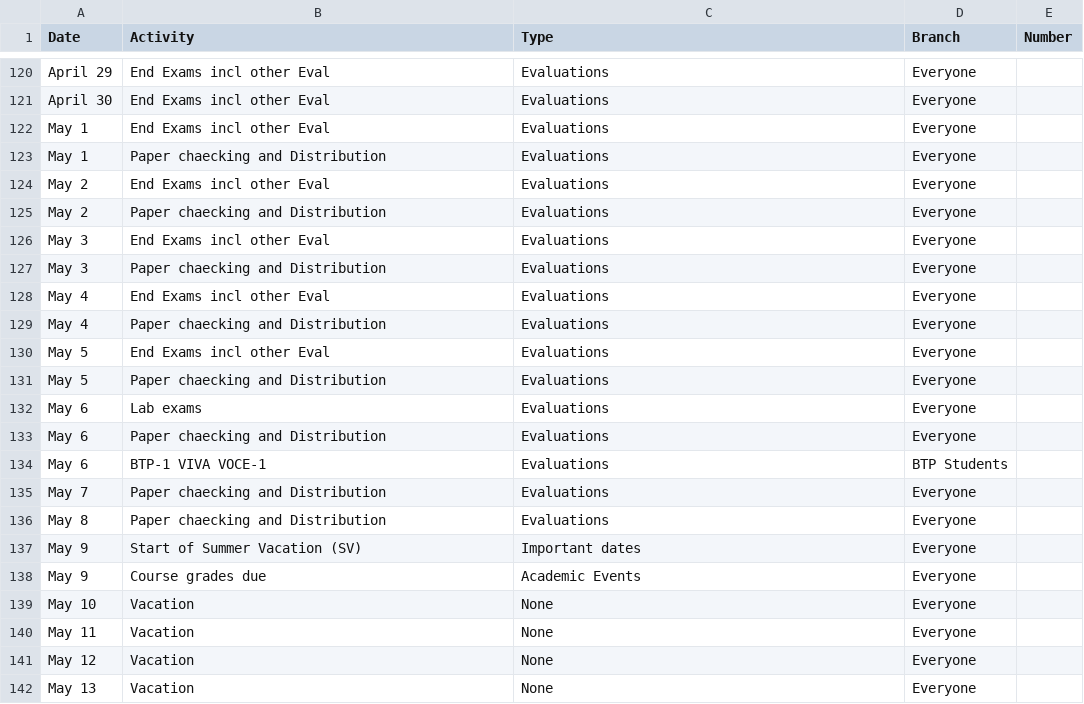
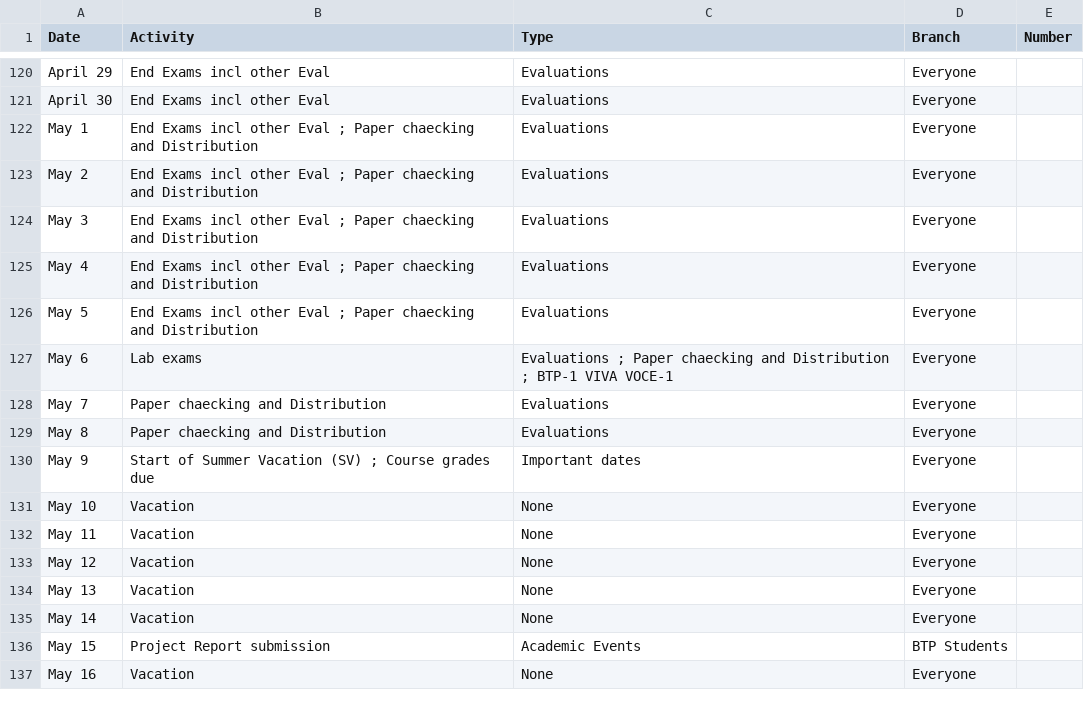
Before and after one commit to DivijD012/DVLab1, a CSV file: almanac.csv, drawn as a sheet; only a part is shown, gaps mark what is left out; the shorter side is filled out with more unchanged rows.

Commit message:
Update almanac.csv

```diff
--- a/almanac.csv
+++ b/almanac.csv
@@ -121,19 +121,11 @@ April 29,End Exams incl other Eval,Evaluations,Everyone,
 April 30,End Exams incl other Eval,Evaluations,Everyone,
-May 1,End Exams incl other Eval,Evaluations,Everyone,
-May 1,Paper chaecking and Distribution,Evaluations,Everyone,
-May 2,End Exams incl other Eval,Evaluations,Everyone,
-May 2,Paper chaecking and Distribution,Evaluations,Everyone,
-May 3,End Exams incl other Eval,Evaluations,Everyone,
-May 3,Paper chaecking and Distribution,Evaluations,Everyone,
-May 4,End Exams incl other Eval,Evaluations,Everyone,
-May 4,Paper chaecking and Distribution,Evaluations,Everyone,
-May 5,End Exams incl other Eval,Evaluations,Everyone,
-May 5,Paper chaecking and Distribution,Evaluations,Everyone,
-May 6,Lab exams,Evaluations,Everyone,
-May 6,Paper chaecking and Distribution,Evaluations,Everyone,
-May 6,BTP-1 VIVA VOCE-1,Evaluations,BTP Students,
+May 1,End Exams incl other Eval ; Paper chaecking and Distribution,Evaluations,Everyone,
+May 2,End Exams incl other Eval ; Paper chaecking and Distribution,Evaluations,Everyone,
+May 3,End Exams incl other Eval ; Paper chaecking and Distribution,Evaluations,Everyone,
+May 4,End Exams incl other Eval ; Paper chaecking and Distribution,Evaluations,Everyone,
+May 5,End Exams incl other Eval ; Paper chaecking and Distribution,Evaluations,Everyone,
+May 6,Lab exams,Evaluations ; Paper chaecking and Distribution ; BTP-1 VIVA VOCE-1,Everyone,
 May 7,Paper chaecking and Distribution,Evaluations,Everyone,
 May 8,Paper chaecking and Distribution,Evaluations,Everyone,
-May 9,Start of Summer Vacation (SV),Important dates,Everyone,
-May 9,Course grades due,Academic Events,Everyone,
+May 9,Start of Summer Vacation (SV) ; Course grades due,Important dates,Everyone,
 May 10,Vacation,None,Everyone,
```
